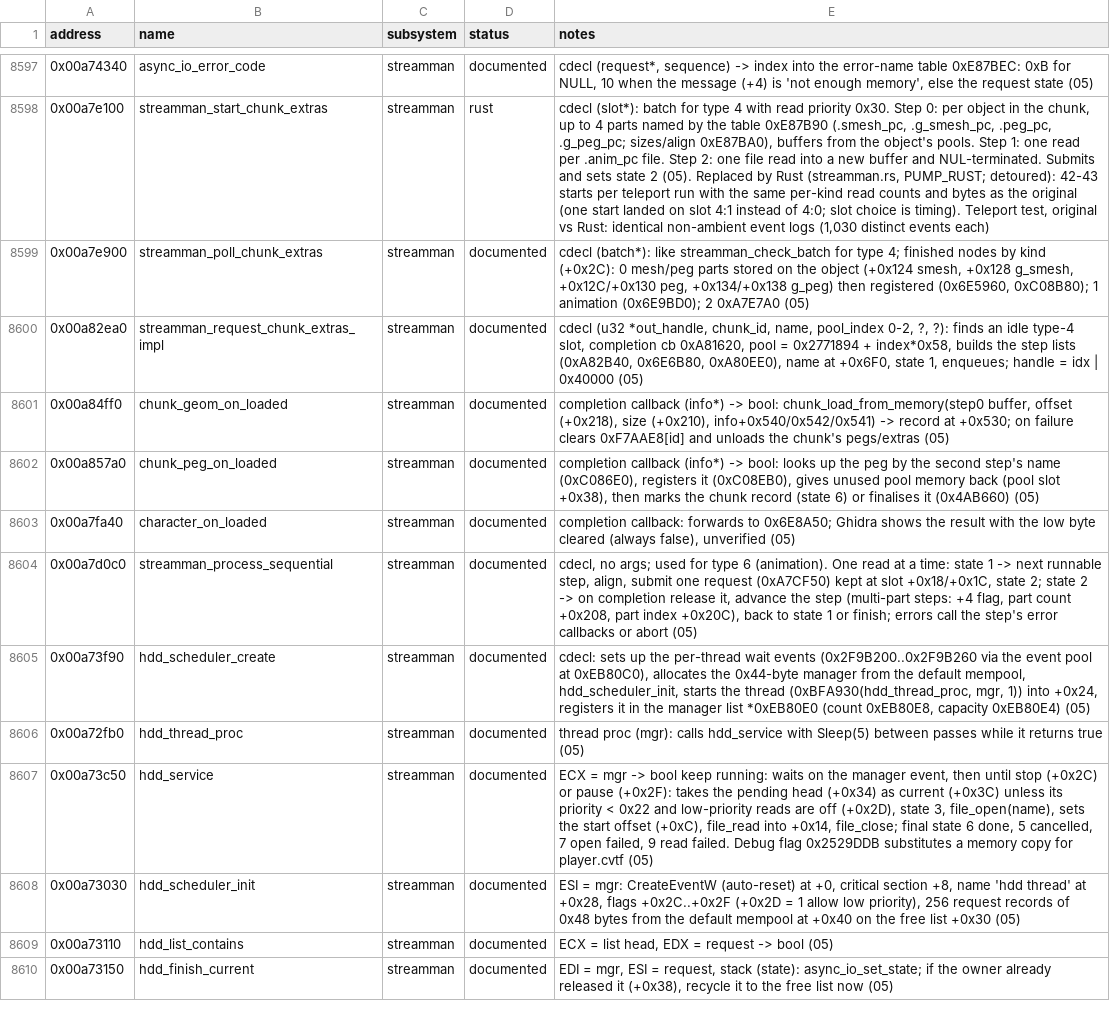
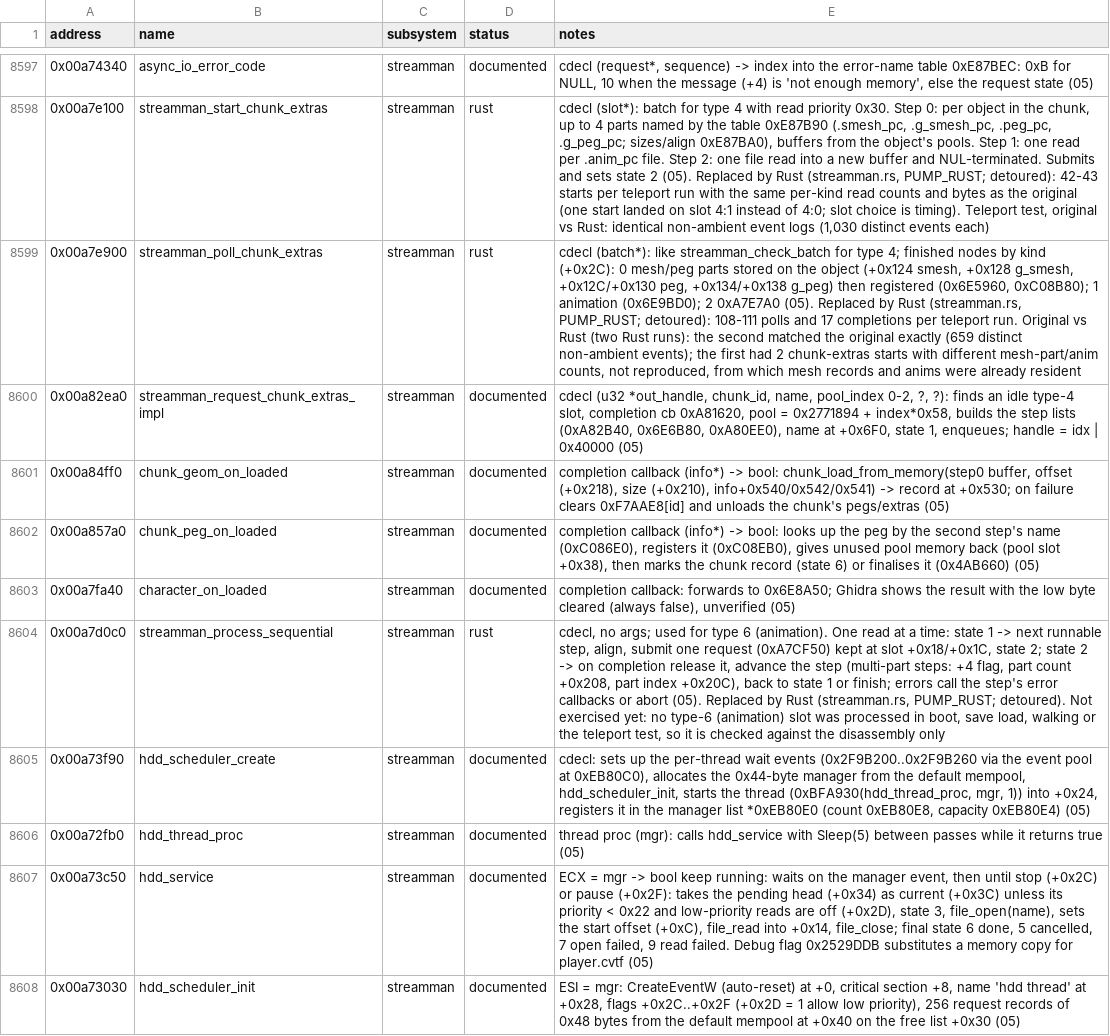
Before and after one commit to 16austin16/SR2-Decomp, a CSV file: docs/functions.csv, drawn as a sheet; only a part is shown, gaps mark what is left out; the shorter side is filled out with more unchanged rows; the diff names each change by its address in the sheet, - before the commit and + after, or states it on an @@ line.

```diff
--- a/docs/functions.csv
+++ b/docs/functions.csv
-D8599 (status): documented
+D8599 (status): rust
-E8599 (notes): …2 0xA7E7A0 (05)
+E8599 (notes): …2 0xA7E7A0 (05). Replaced by Rust (streamman.rs, PUMP_RUST; detoured): 108-111 polls and 17 completions per teleport run. Original vs Rust (two Rust runs): the second matched the original exactly (659 distinct non-ambient events); the first had 2 chunk-extras starts with different mesh-part/anim counts, not reproduced, from which mesh records and anims were already resident
-D8604 (status): documented
+D8604 (status): rust
-E8604 (notes): …or abort (05)
+E8604 (notes): …or abort (05). Replaced by Rust (streamman.rs, PUMP_RUST; detoured). Not exercised yet: no type-6 (animation) slot was processed in boot, save load, walking or the teleport test, so it is checked against the disassembly only
```
Also changed, not shown: 4 other files.
